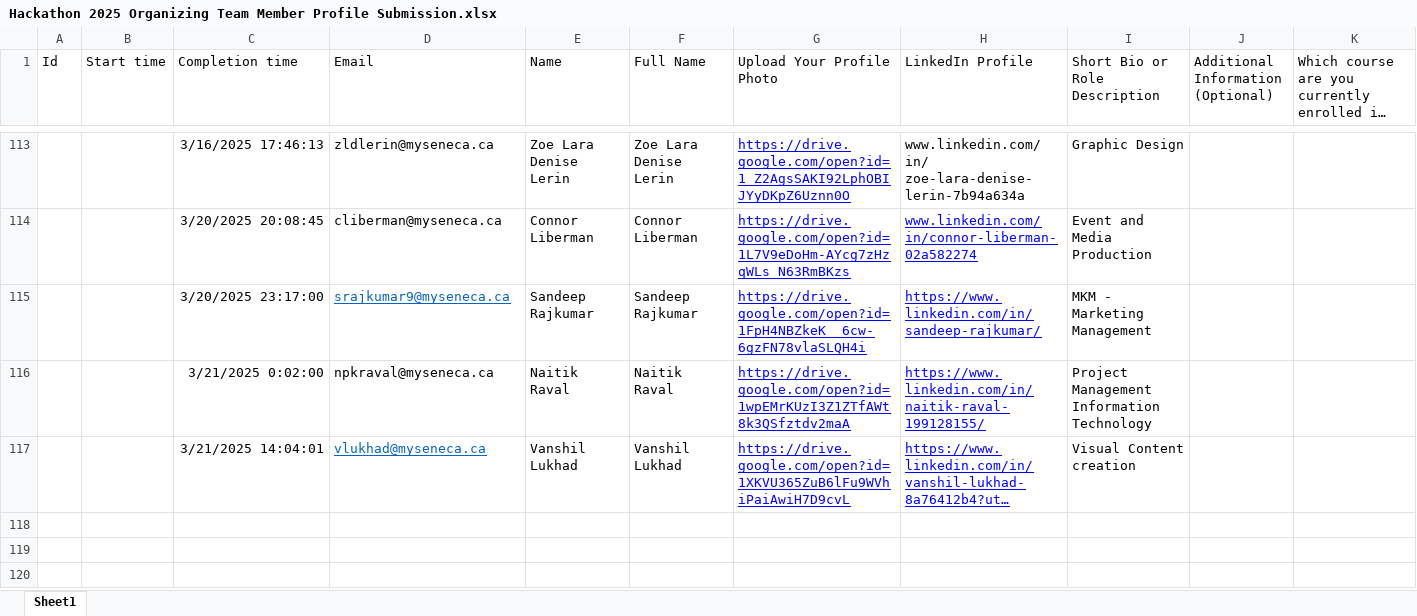
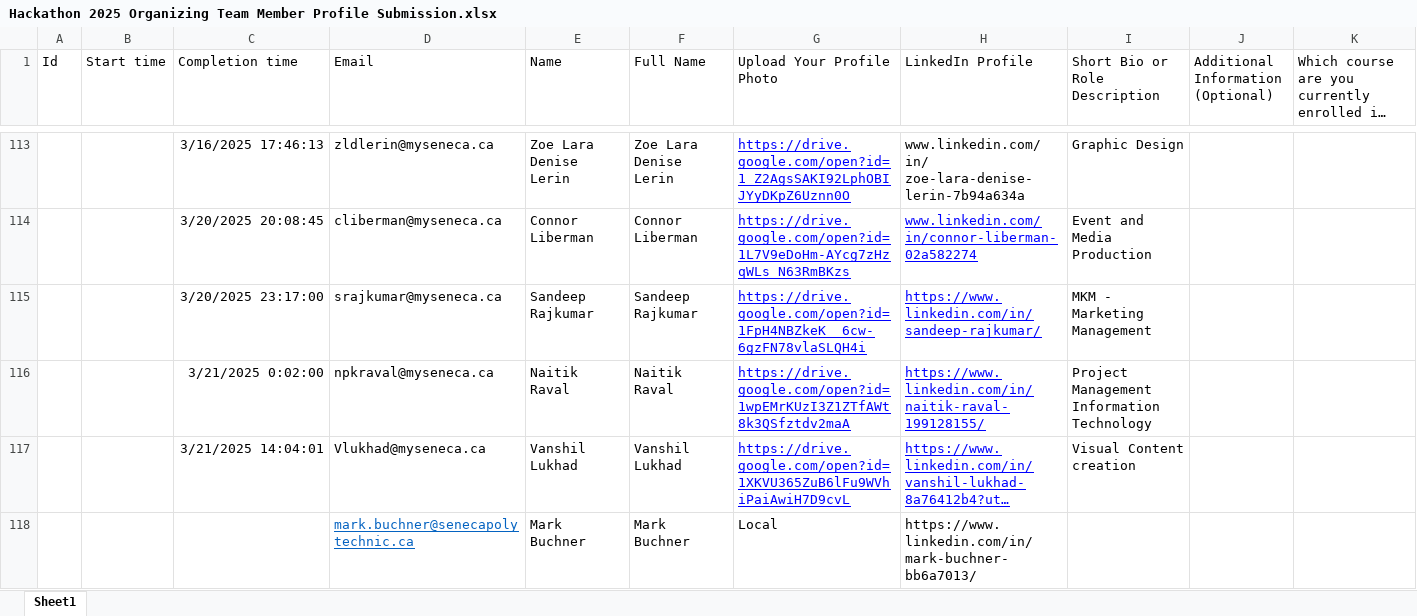
Before and after one commit to Xeon0312/pytest, an Excel workbook: excel_input/Hackathon 2025 Organizing Team Member Profile Submission.xlsx, sheet Sheet1, drawn as a sheet; only a part is shown, gaps mark what is left out; long unchanged cells end in …; values as stored, in another font and other column widths than the file's, no borders; table styles not drawn; the diff names each change by its address in the sheet, - before the commit and + after, or states it on an @@ line.

```diff
--- a/excel_input/Hackathon 2025 Organizing Team Member Profile Submission.xlsx (sheet Sheet1)
+++ b/excel_input/Hackathon 2025 Organizing Team Member Profile Submission.xlsx (sheet Sheet1)
-D115 (Email): srajkumar9@myseneca.ca
+D115 (Email): srajkumar@myseneca.ca
@@ D115 underline: on → off, text colour: #0563C1 → black @@
-D117 (Email): vlukhad@myseneca.ca
+D117 (Email): Vlukhad@myseneca.ca
@@ D117 underline: on → off, text colour: #0563C1 → black @@
+row 118:  |  |  | mark.buchner@senecapolytechnic.ca | Mark Buchner | Mark Buchner | Local | https://www.linkedin.com/in/mark-buchner-bb6a7013/
```
Also changed, not shown: excel_input/KEY ORGANIZERS.xlsx, excel_input/Updated_KEY_ORGANIZERS.xlsx, 4 other files.
